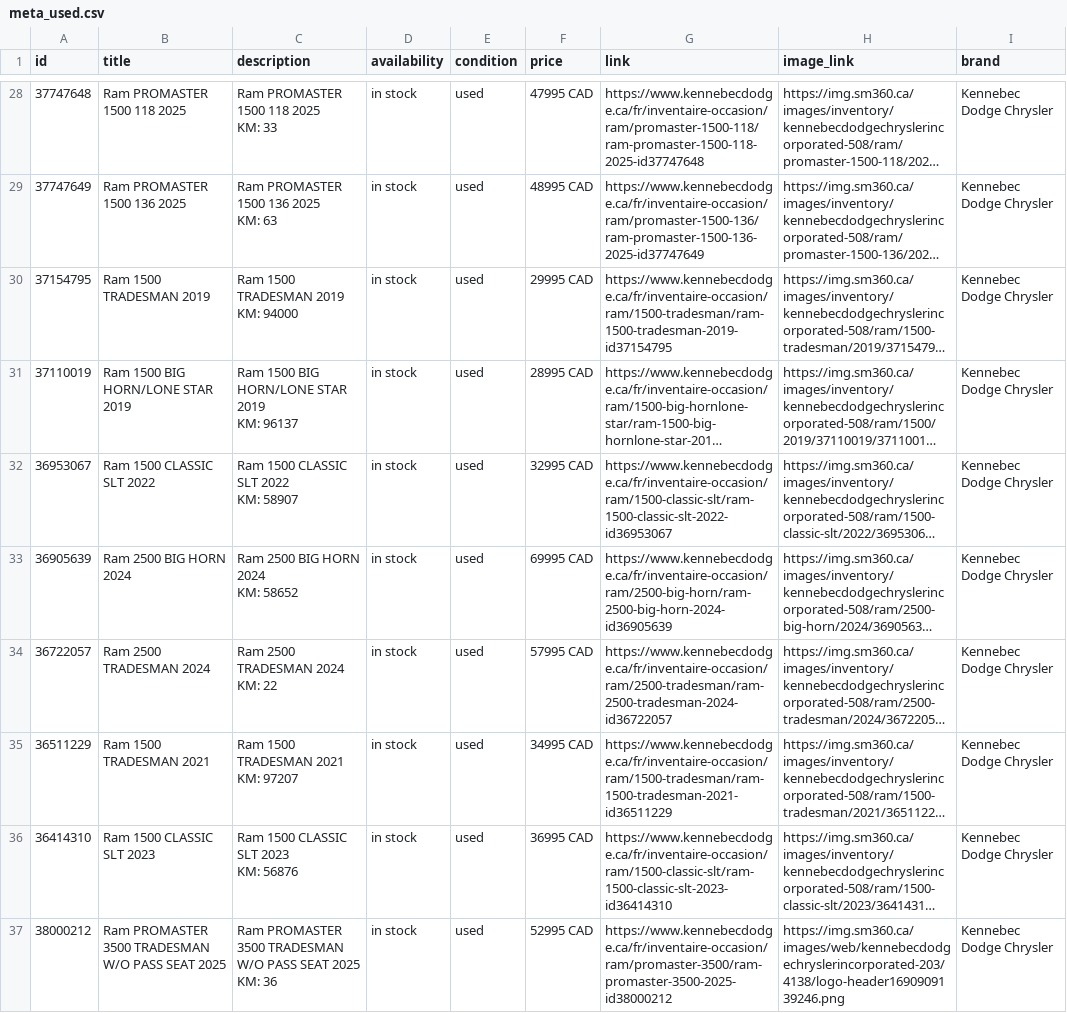
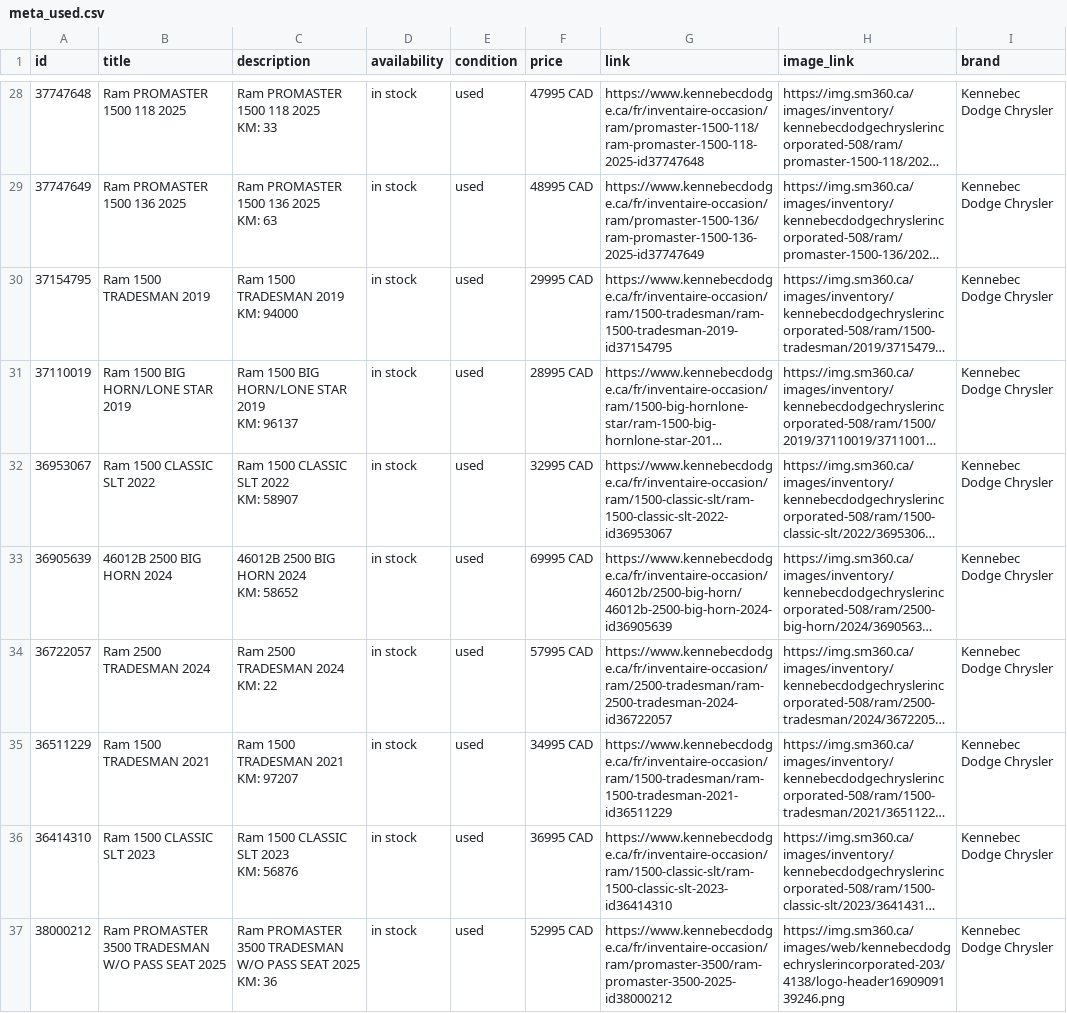
Before and after one commit to luxurahair/kennebec-meta-feed, a CSV file: docs/meta_used.csv, drawn as a sheet; only a part is shown, gaps mark what is left out; long unchanged cells end in …; ↵ is a line break in a cell; the diff covers the shown part only; the diff names each change by its address in the sheet, - before the commit and + after, or states it on an @@ line.

```diff
--- a/docs/meta_used.csv
+++ b/docs/meta_used.csv
-B33 (title): Ram 2500 BIG HORN 2024
+B33 (title): 46012B 2500 BIG HORN 2024
-C33 (description): Ram 2500 BIG HORN 2024 ↵ KM: 58652
+C33 (description): 46012B 2500 BIG HORN 2024 ↵ KM: 58652
-G33 (link): https://www.kennebecdodge.ca/fr/inventaire-occasion/ram/2500-big-horn/ram-2500-big-horn-2024-id36905639
+G33 (link): https://www.kennebecdodge.ca/fr/inventaire-occasion/46012b/2500-big-horn/46012b-2500-big-horn-2024-id36905639
```
Also changed, not shown: 1 removed row and 2 edited cells elsewhere in this file.
